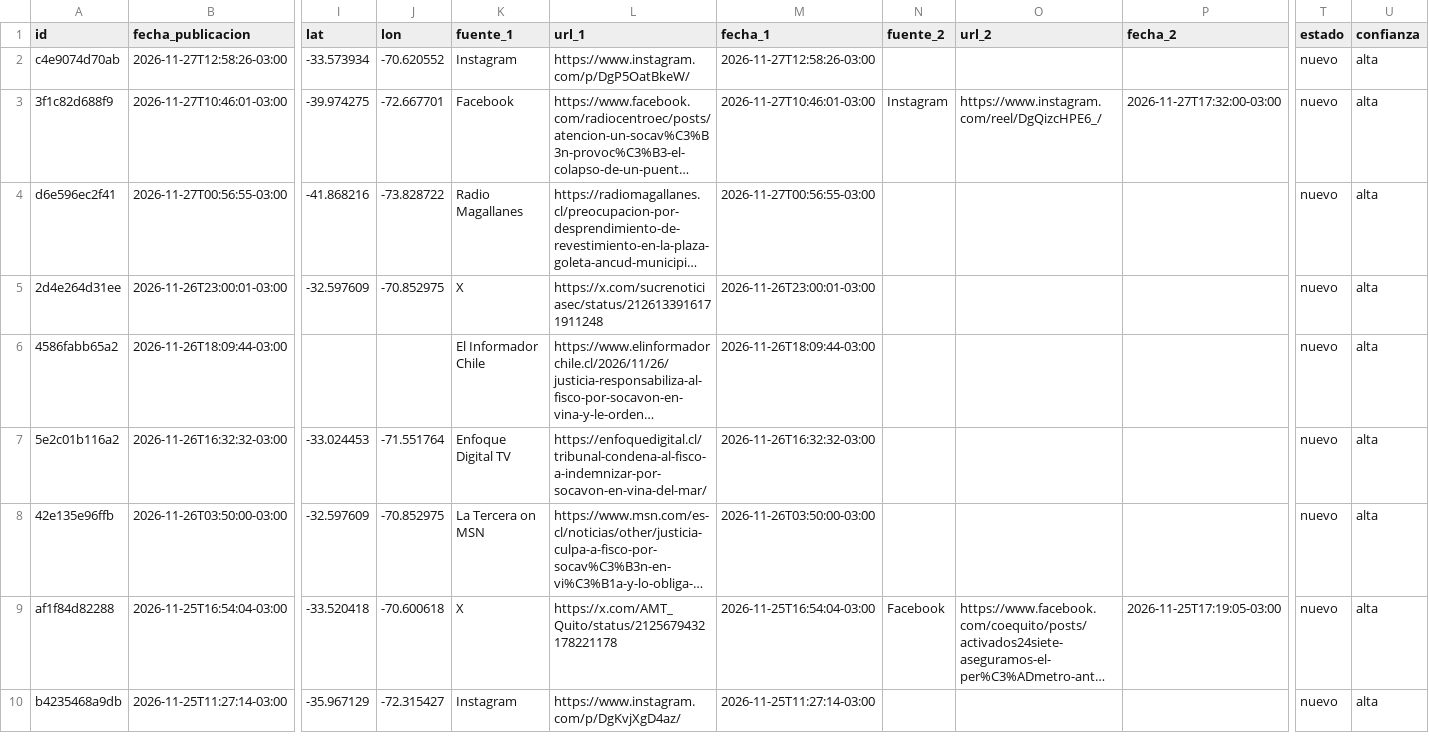
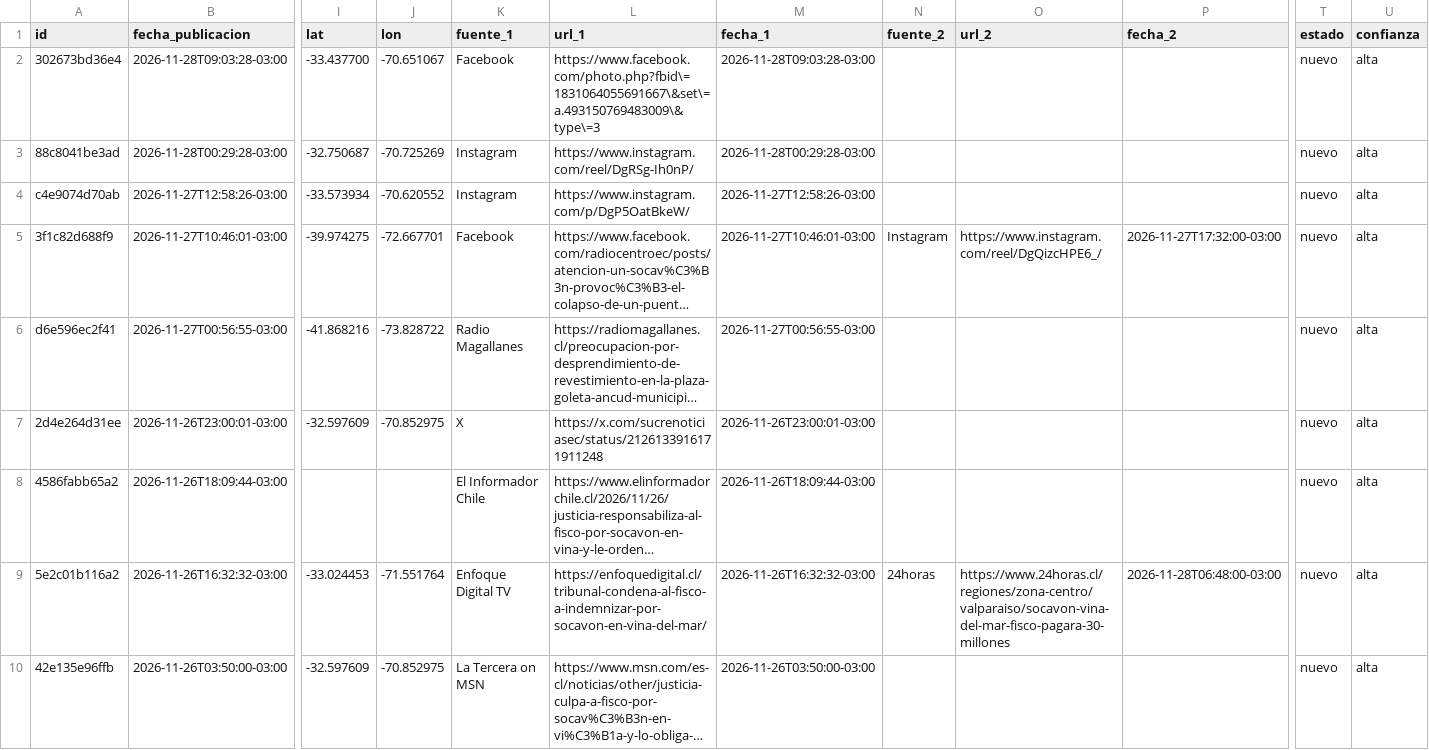
Before and after one commit to jalvarezamadogeologo/buscador-remociones, a CSV file: data/eventos.csv, drawn as a sheet; only a part is shown, gaps mark what is left out; the shorter side is filled out with more unchanged rows; long unchanged cells end in …; addresses are those after the commit; rows hold the shown columns only; the diff names each change by its address in the sheet, - before the commit and + after, or states it on an @@ line.

```diff
--- a/data/eventos.csv
+++ b/data/eventos.csv
+row 2: 302673bd36e4 | 2026-11-28T09:03:28-03:00 | -33.437700 | -70.651067 | Facebook | https://www.facebook.com/photo.php?fbid\=1831064055691667\&set\=a.493150769483009\&type\=3 | 2026-11-28T09:03:28-03:00 |  |  |  | nuevo | alta
+row 3: 88c8041be3ad | 2026-11-28T00:29:28-03:00 | -32.750687 | -70.725269 | Instagram | https://www.instagram.com/reel/DgRSg-Ih0nP/ | 2026-11-28T00:29:28-03:00 |  |  |  | nuevo | alta
-N9 (fuente_2): (empty)
+N9 (fuente_2): 24horas
-O9 (url_2): (empty)
+O9 (url_2): https://www.24horas.cl/regiones/zona-centro/valparaiso/socavon-vina-del-mar-fisco-pagara-30-millones
-P9 (fecha_2): (empty)
+P9 (fecha_2): 2026-11-28T06:48:00-03:00
```
Also changed, not shown: docs/eventos.csv, 5 other files.
